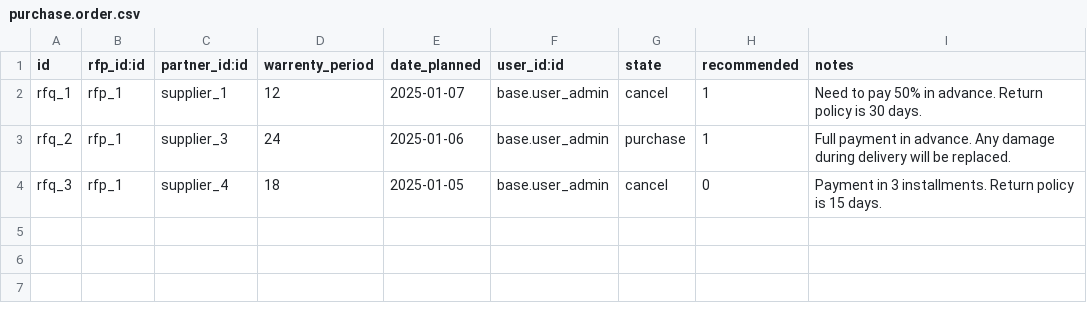
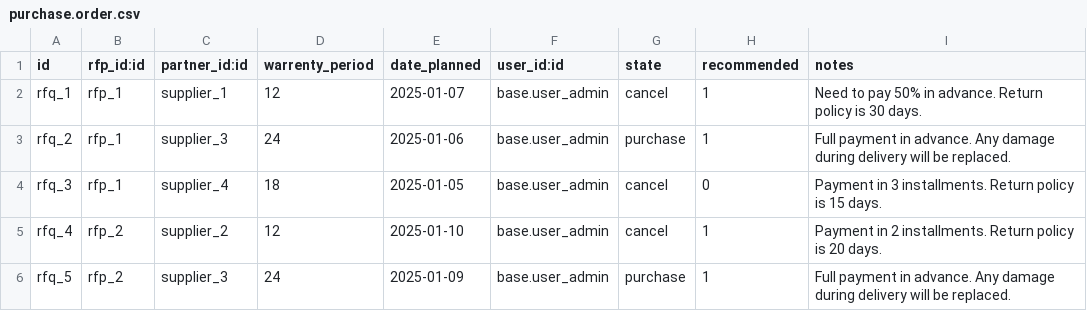
Before and after one commit to rnium/supplies, a CSV file: demo/purchase.order.csv, drawn as a sheet; the diff names each change by its address in the sheet, - before the commit and + after, or states it on an @@ line.

```diff
--- a/demo/purchase.order.csv
+++ b/demo/purchase.order.csv
+row 5: rfq_4 | rfp_2 | supplier_2 | 12 | 2025-01-10 | base.user_admin | cancel | 1 | Payment in 2 installments. Return policy is 20 days.
+row 6: rfq_5 | rfp_2 | supplier_3 | 24 | 2025-01-09 | base.user_admin | purchase | 1 | Full payment in advance. Any damage during delivery will be replaced.
```
Also changed, not shown: demo/purchase.order.line.csv, demo/supplies.rfp.csv, 1 other file.
